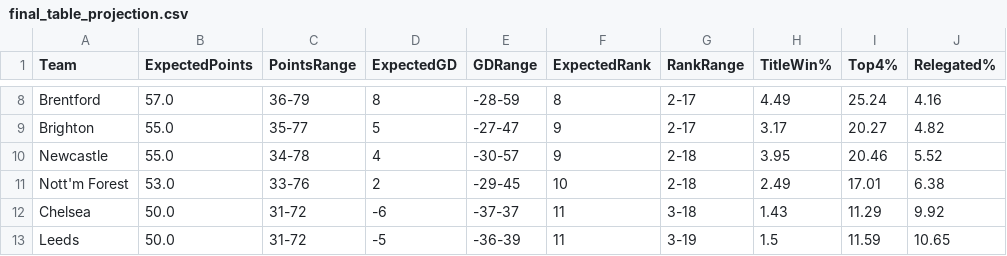
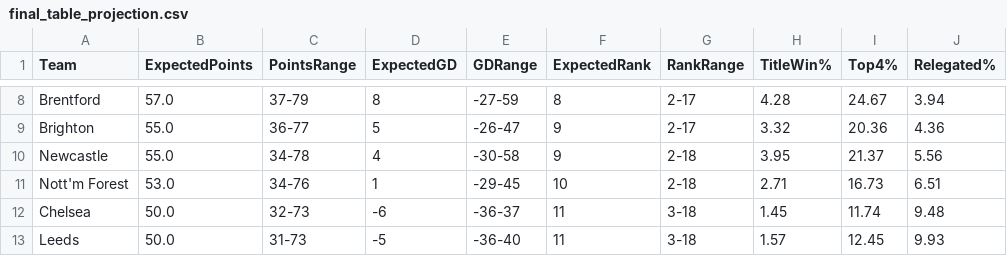
Before and after one commit to kiganyamburu/EPL-Season-Predictor, a CSV file: output/final_table_projection.csv, drawn as a sheet; only a part is shown, gaps mark what is left out; the diff covers the shown part only; the diff names each change by its address in the sheet, - before the commit and + after, or states it on an @@ line.

```diff
--- a/output/final_table_projection.csv
+++ b/output/final_table_projection.csv
-C8 (PointsRange): 36-79
+C8 (PointsRange): 37-79
-E8 (GDRange): -28-59
+E8 (GDRange): -27-59
-H8 (TitleWin%): 4.49
+H8 (TitleWin%): 4.28
-I8 (Top4%): 25.24
+I8 (Top4%): 24.67
-J8 (Relegated%): 4.16
+J8 (Relegated%): 3.94
-C9 (PointsRange): 35-77
+C9 (PointsRange): 36-77
-E9 (GDRange): -27-47
+E9 (GDRange): -26-47
-H9 (TitleWin%): 3.17
+H9 (TitleWin%): 3.32
-I9 (Top4%): 20.27
+I9 (Top4%): 20.36
-J9 (Relegated%): 4.82
+J9 (Relegated%): 4.36
-E10 (GDRange): -30-57
+E10 (GDRange): -30-58
-I10 (Top4%): 20.46
+I10 (Top4%): 21.37
-J10 (Relegated%): 5.52
+J10 (Relegated%): 5.56
-C11 (PointsRange): 33-76
+C11 (PointsRange): 34-76
-D11 (ExpectedGD): 2
+D11 (ExpectedGD): 1
-H11 (TitleWin%): 2.49
+H11 (TitleWin%): 2.71
-I11 (Top4%): 17.01
+I11 (Top4%): 16.73
-J11 (Relegated%): 6.38
+J11 (Relegated%): 6.51
-C12 (PointsRange): 31-72
+C12 (PointsRange): 32-73
-E12 (GDRange): -37-37
+E12 (GDRange): -36-37
-H12 (TitleWin%): 1.43
+H12 (TitleWin%): 1.45
-I12 (Top4%): 11.29
+I12 (Top4%): 11.74
-J12 (Relegated%): 9.92
+J12 (Relegated%): 9.48
-C13 (PointsRange): 31-72
+C13 (PointsRange): 31-73
-E13 (GDRange): -36-39
+E13 (GDRange): -36-40
-G13 (RankRange): 3-19
+G13 (RankRange): 3-18
-H13 (TitleWin%): 1.5
+H13 (TitleWin%): 1.57
-I13 (Top4%): 11.59
+I13 (Top4%): 12.45
-J13 (Relegated%): 10.65
+J13 (Relegated%): 9.93
```
Also changed, not shown: 65 edited cells elsewhere in this file, output/evaluation_report.csv, output/predictions.csv, 1 other file.
